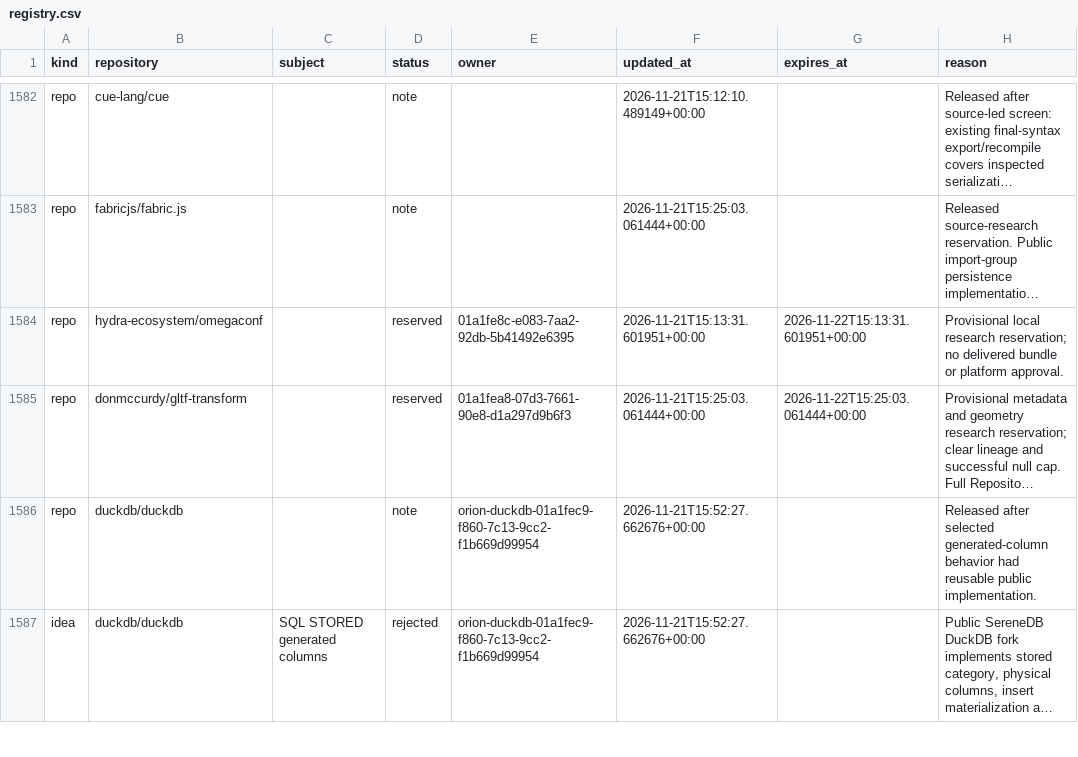
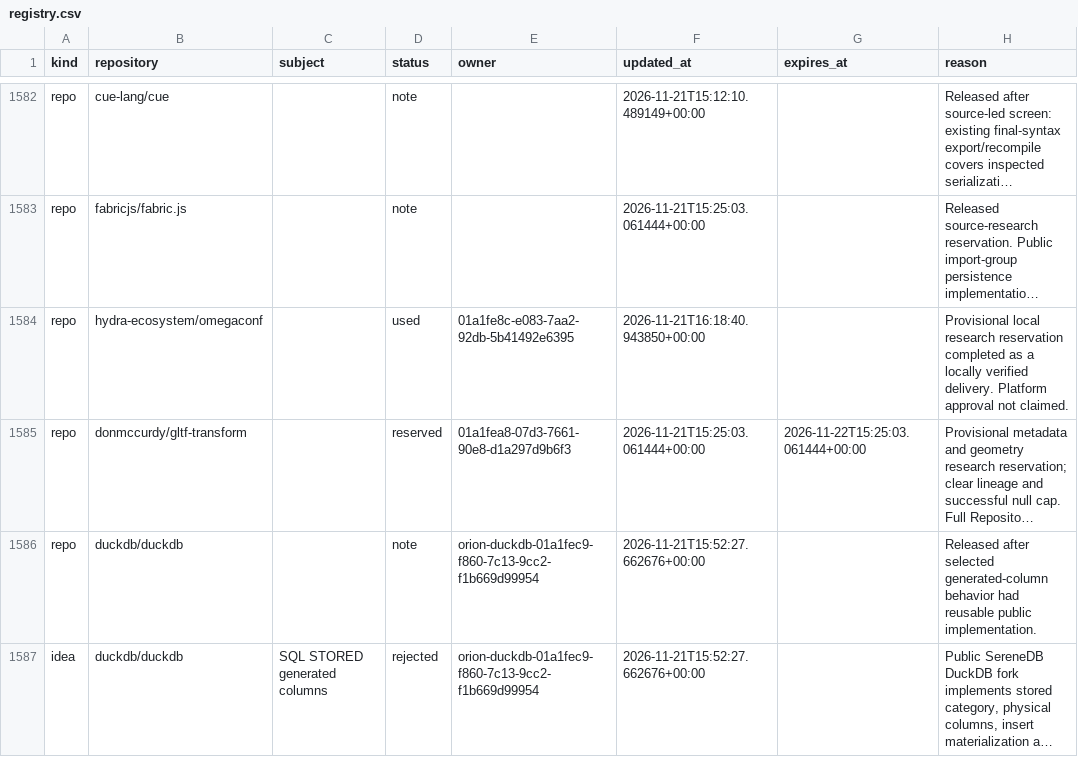
Before and after one commit to samridh-girdhar/disallowed-repos, a CSV file: registry.csv, drawn as a sheet; only a part is shown, gaps mark what is left out; long unchanged cells end in …; the diff names each change by its address in the sheet, - before the commit and + after, or states it on an @@ line.

Commit message:
Record locally verified OmegaConf delivery

```diff
--- a/registry.csv
+++ b/registry.csv
-D1584 (status): reserved
+D1584 (status): used
-F1584 (updated_at): 2026-11-21T15:13:31.601951+00:00
+F1584 (updated_at): 2026-11-21T16:18:40.943850+00:00
-G1584 (expires_at): 2026-11-22T15:13:31.601951+00:00
+G1584 (expires_at): (empty)
-H1584 (reason): …local research reservation; no delivered bundle or platform approval.
+H1584 (reason): …local research reservation completed as a locally verified delivery. Platform approval not claimed.
```
